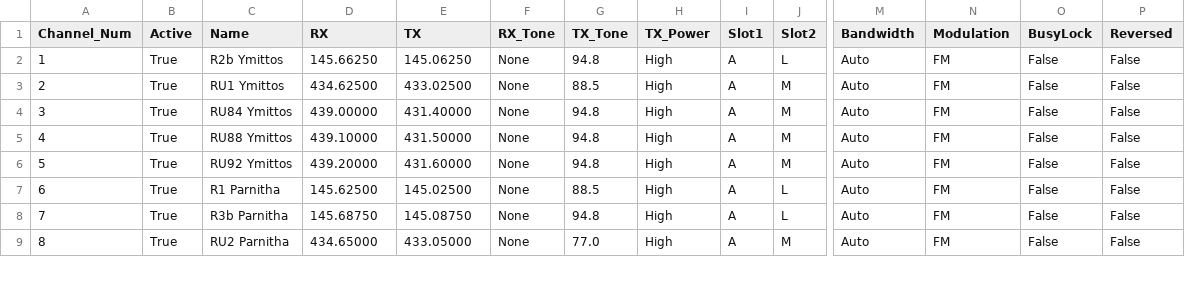
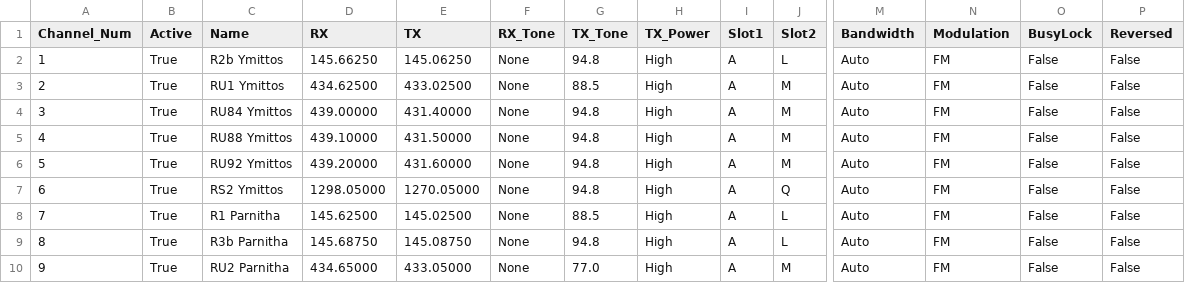
Before and after one commit to z1000biker/nicFW880-greek-repeater-frequency-list, a CSV file: channels.csv, drawn as a sheet; only a part is shown, gaps mark what is left out; addresses are those after the commit; rows hold the shown columns only; the diff names each change by its address in the sheet, - before the commit and + after, or states it on an @@ line.

Commit message:
Add RS2 Ymittos 23cm repeater and renumber channels

```diff
--- a/channels.csv
+++ b/channels.csv
+row 7: 6 | True | RS2 Ymittos | 1298.05000 | 1270.05000 | None | 94.8 | High | A | Q | Auto | FM | False | False
@@ column A (Channel_Num) renumbered from row 8 down @@
```
